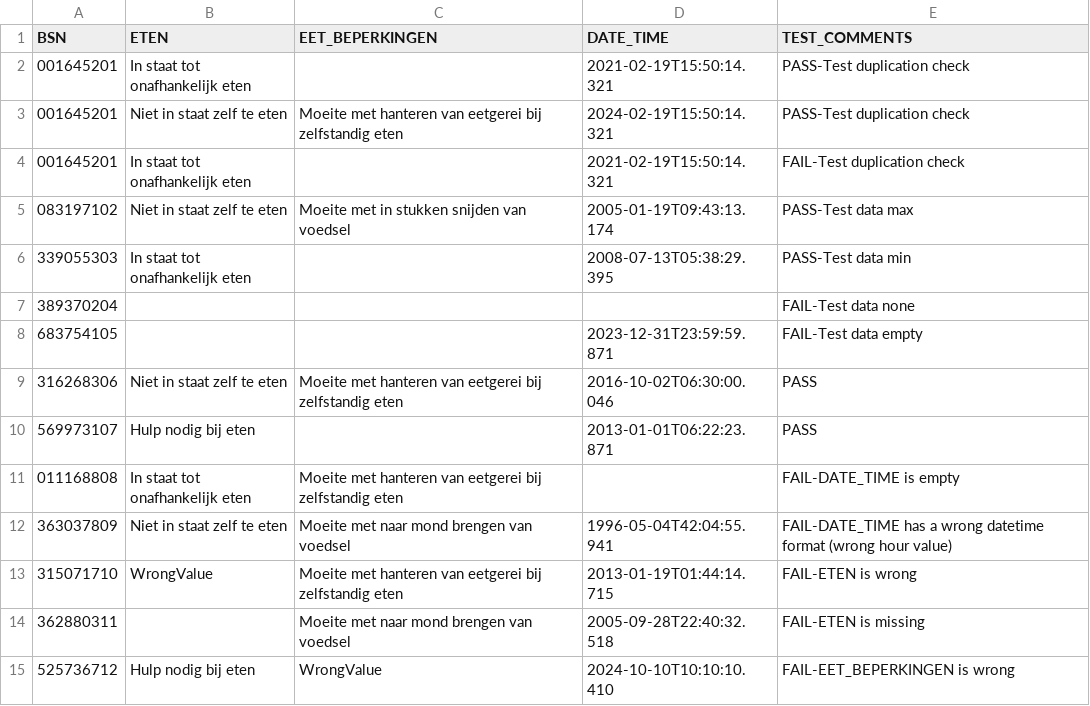
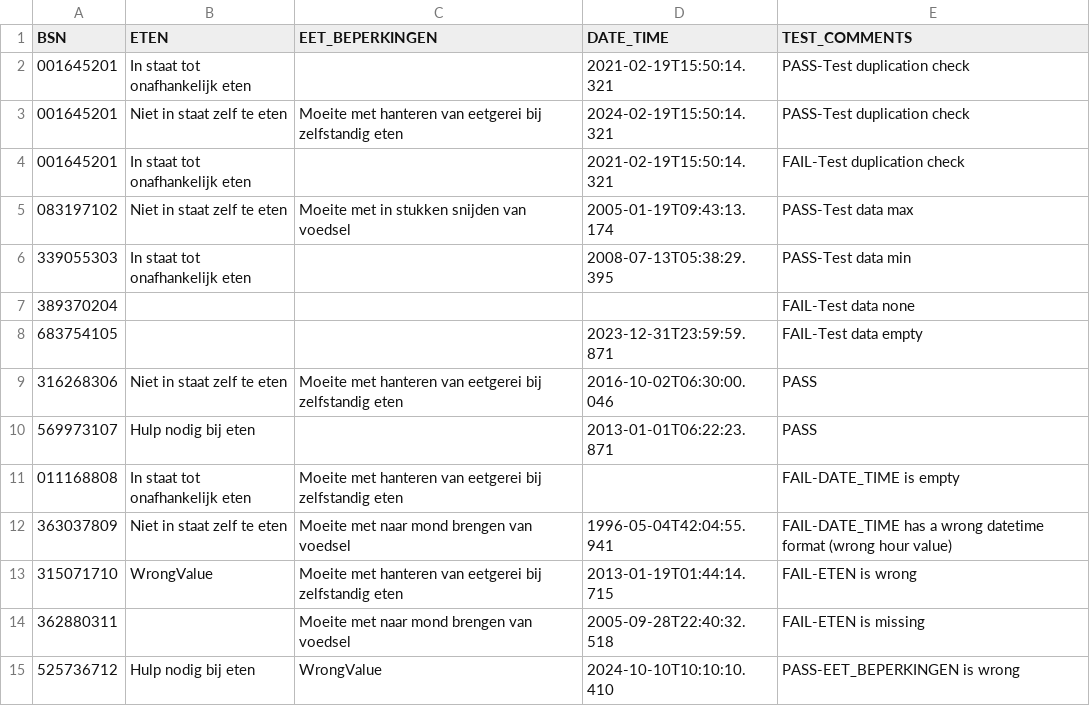
Before and after one commit to MaastrichtUniversity/docker-health, a CSV file: data/test-demo-data/csv/vermogen_tot_eten_2020.csv, drawn as a sheet.

```diff
--- a/data/test-demo-data/csv/vermogen_tot_eten_2020.csv
+++ b/data/test-demo-data/csv/vermogen_tot_eten_2020.csv
@@ -14,2 +14,2 @@ BSN,ETEN,EET_BEPERKINGEN,DATE_TIME,TEST_COMMENTS
 362880311,,Moeite met naar mond brengen van voedsel,2005-09-28T22:40:32.518,FAIL-ETEN is missing
-525736712,Hulp nodig bij eten,WrongValue,2024-10-10T10:10:10.410,FAIL-EET_BEPERKINGEN is wrong
+525736712,Hulp nodig bij eten,WrongValue,2024-10-10T10:10:10.410,PASS-EET_BEPERKINGEN is wrong
```
Also changed, not shown: data/test-demo-data/csv/vermogen_tot_drinken_2020.csv, data/test-demo-data/csv/vermogen_tot_mondverzorging_2020.csv, 3 other files.
